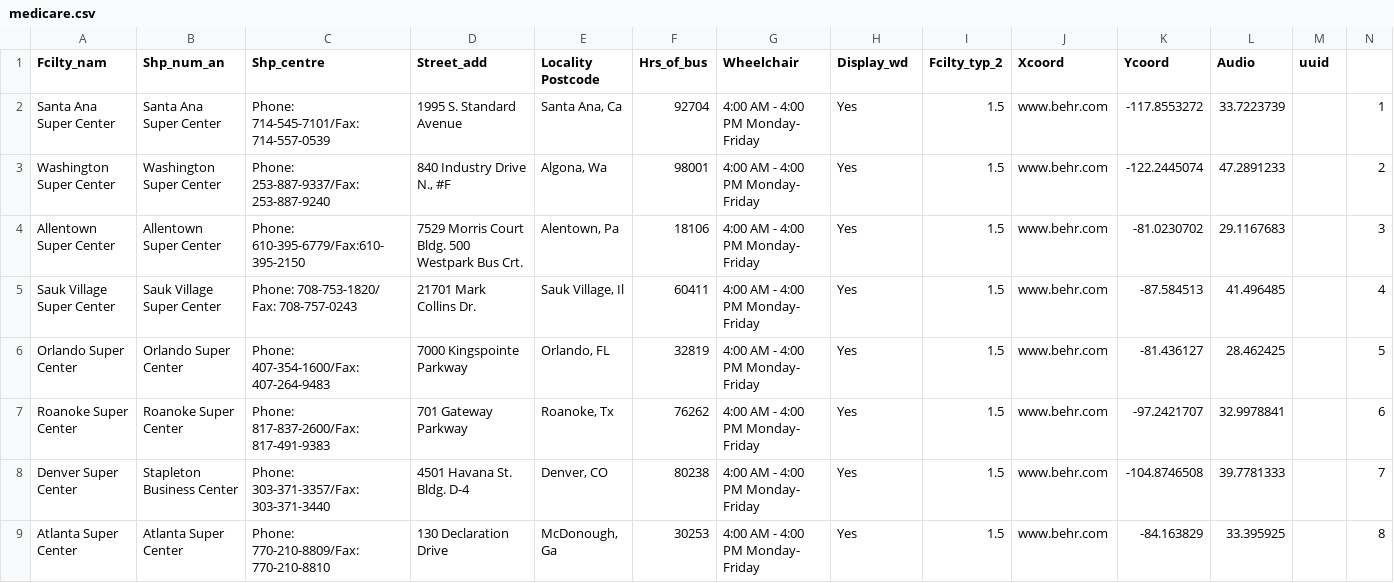
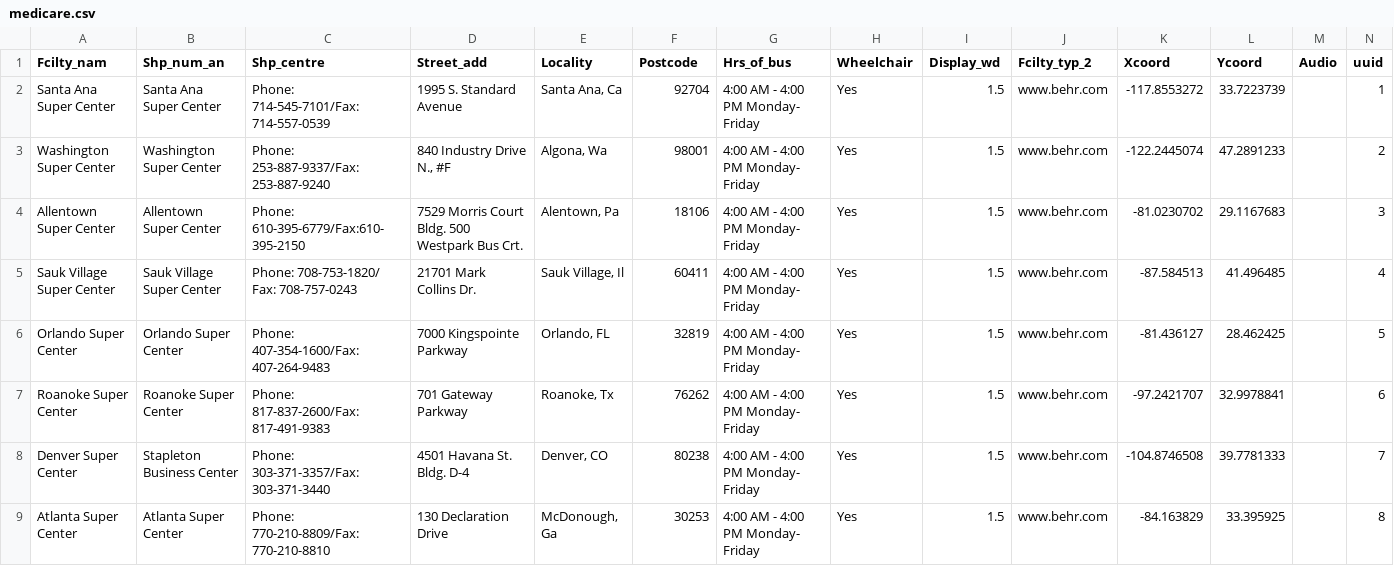
Before and after one commit to Zak3Mak/Test, a CSV file: examples/medicare.csv, drawn as a sheet.

Commit message:
Update medicare.csv

```diff
--- a/examples/medicare.csv
+++ b/examples/medicare.csv
@@ -1,2 +1,2 @@
-"Fcilty_nam","Shp_num_an","Shp_centre","Street_add","Locality	Postcode","Hrs_of_bus","Wheelchair","Display_wd","Fcilty_typ_2","Xcoord","Ycoord","Audio","uuid"
+"Fcilty_nam","Shp_num_an","Shp_centre","Street_add","Locality","Postcode","Hrs_of_bus","Wheelchair","Display_wd","Fcilty_typ_2","Xcoord","Ycoord","Audio","uuid"
 "Santa Ana Super Center","Santa Ana Super Center","Phone: 714-545-7101/Fax: 714-557-0539","1995 S. Standard Avenue","Santa Ana, Ca","92704","4:00 AM - 4:00 PM Monday- Friday","Yes","1.5","www.behr.com","-117.8553272","33.7223739","","1"
```
